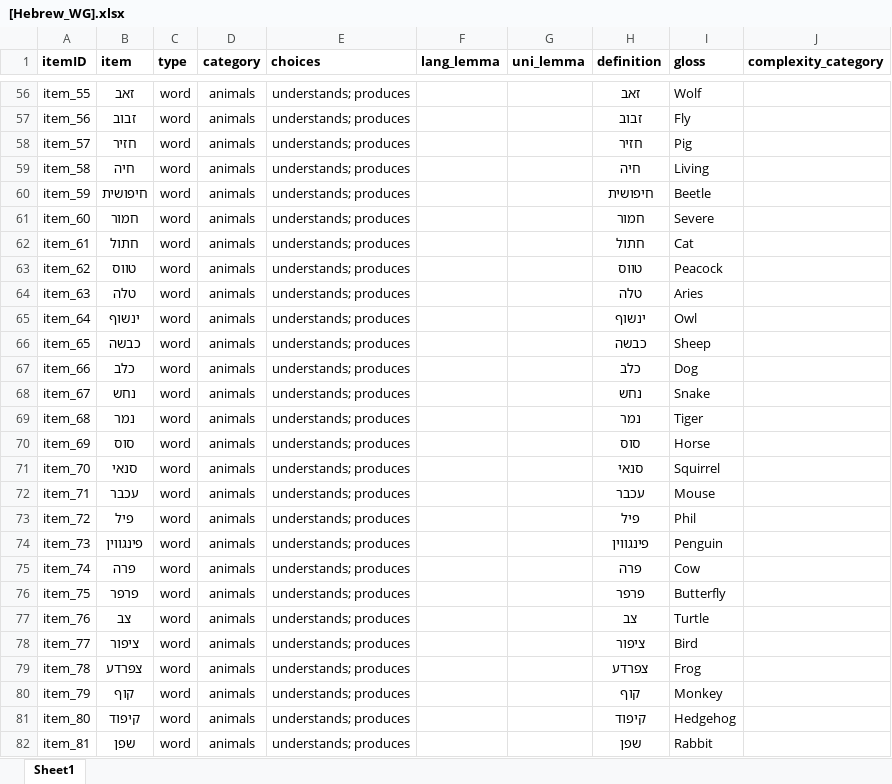
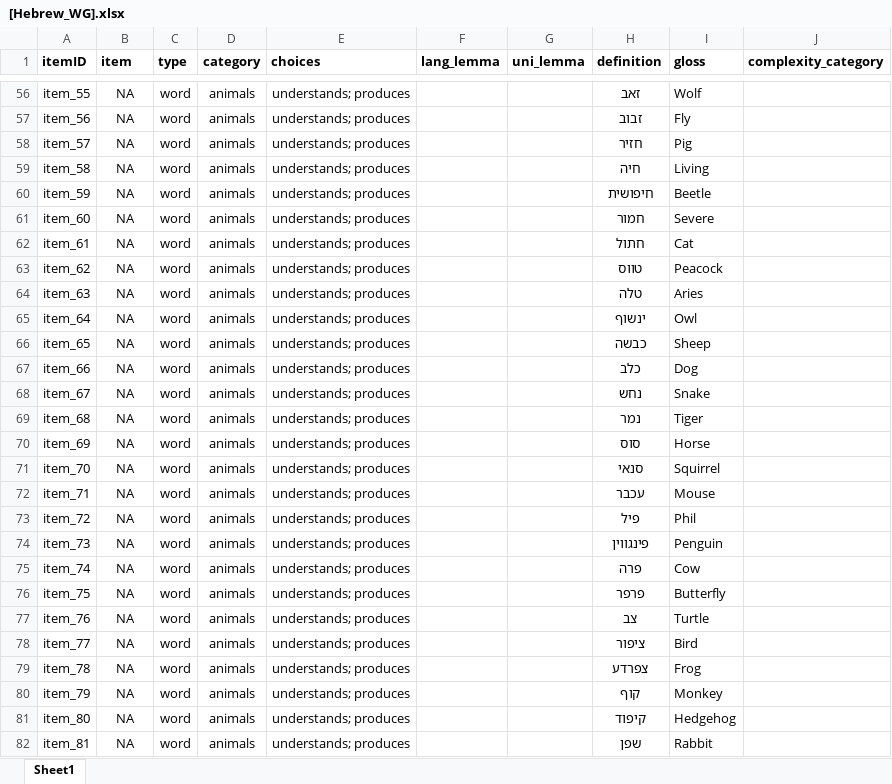
Before and after one commit to langcog/wordbank, an Excel workbook: raw_data/Hebrew_WG/[Hebrew_WG].xlsx, sheet Sheet1, drawn as a sheet; only a part is shown, gaps mark what is left out; values as stored, in another font and other column widths than the file's, no borders; the diff covers the shown part only; the diff names each change by its address in the sheet, - before the commit and + after, or states it on an @@ line.

Commit message:
fixed Hebrew WG items

```diff
--- a/raw_data/Hebrew_WG/[Hebrew_WG].xlsx (sheet Sheet1)
+++ b/raw_data/Hebrew_WG/[Hebrew_WG].xlsx (sheet Sheet1)
-B56 (item): זאב
+B56 (item): NA
-B57 (item): זבוב
+B57 (item): NA
-B58 (item): חזיר
+B58 (item): NA
-B59 (item): חיה
+B59 (item): NA
-B60 (item): חיפושית
+B60 (item): NA
-B61 (item): חמור
+B61 (item): NA
-B62 (item): חתול
+B62 (item): NA
-B63 (item): טווס
+B63 (item): NA
-B64 (item): טלה
+B64 (item): NA
-B65 (item): ינשוף
+B65 (item): NA
-B66 (item): כבשה
+B66 (item): NA
-B67 (item): כלב
+B67 (item): NA
-B68 (item): נחש
+B68 (item): NA
-B69 (item): נמר
+B69 (item): NA
-B70 (item): סוס
+B70 (item): NA
-B71 (item): סנאי
+B71 (item): NA
-B72 (item): עכבר
+B72 (item): NA
-B73 (item): פיל
+B73 (item): NA
-B74 (item): פינגווין
+B74 (item): NA
-B75 (item): פרה
+B75 (item): NA
-B76 (item): פרפר
+B76 (item): NA
-B77 (item): צב
+B77 (item): NA
-B78 (item): ציפור
+B78 (item): NA
-B79 (item): צפרדע
+B79 (item): NA
-B80 (item): קוף
+B80 (item): NA
-B81 (item): קיפוד
+B81 (item): NA
-B82 (item): שפן
+B82 (item): NA
```
Also changed, not shown: 516 edited cells elsewhere in this sheet.
